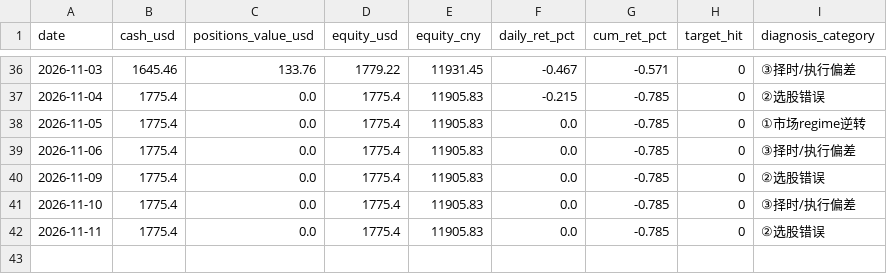
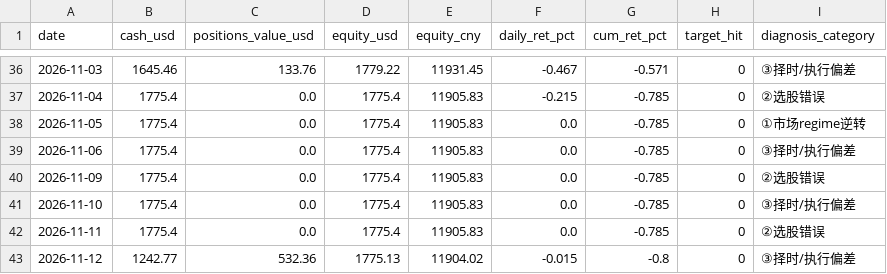
Before and after one commit to zivchu/us-paper-trader, a CSV file: history.csv, drawn as a sheet; only a part is shown, gaps mark what is left out; the diff names each change by its address in the sheet, - before the commit and + after, or states it on an @@ line.

```diff
--- a/history.csv
+++ b/history.csv
+row 43: 2026-11-12 | 1242.77 | 532.36 | 1775.13 | 11904.02 | -0.015 | -0.8 | 0 | ③择时/执行偏差
```
Also changed, not shown: 2 other files.
